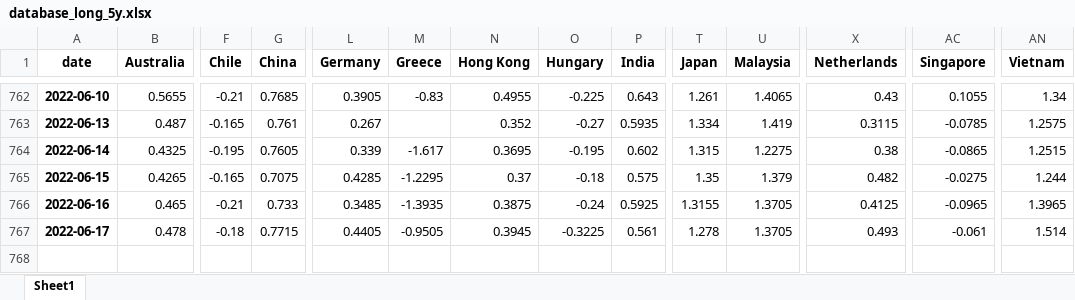
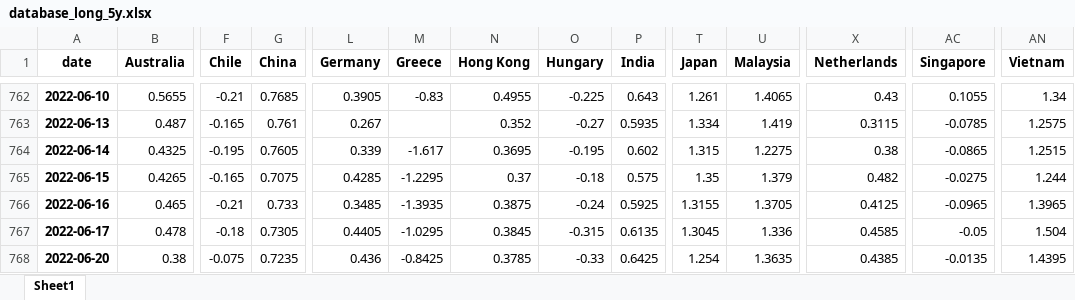
Before and after one commit to cober-data/curvature_database, an Excel workbook: database_long_5y.xlsx, sheet Sheet1, drawn as a sheet; only a part is shown, gaps mark what is left out; values as stored, in another font and other column widths than the file's, no borders; rows hold the shown columns only; the diff names each change by its address in the sheet, - before the commit and + after, or states it on an @@ line.

```diff
--- a/database_long_5y.xlsx (sheet Sheet1)
+++ b/database_long_5y.xlsx (sheet Sheet1)
-G767 (China): 0.7715
+G767 (China): 0.7305
-M767 (Greece): -0.9505
+M767 (Greece): -1.0295
-N767 (Hong Kong): 0.3945
+N767 (Hong Kong): 0.3845
-O767 (Hungary): -0.3225
+O767 (Hungary): -0.315
-P767 (India): 0.561
+P767 (India): 0.6135
-T767 (Japan): 1.278
+T767 (Japan): 1.3045
-U767 (Malaysia): 1.3705
+U767 (Malaysia): 1.336
-X767 (Netherlands): 0.493
+X767 (Netherlands): 0.4585
-AC767 (Singapore): -0.061
+AC767 (Singapore): -0.05
-AN767 (Vietnam): 1.514
+AN767 (Vietnam): 1.504
+row 768: 2022-06-20 | 0.38 | -0.075 | 0.7235 | 0.436 | -0.8425 | 0.3785 | -0.33 | 0.6425 | 1.254 | 1.3635 | 0.4385 | -0.0135 | 1.4395
```
Also changed, not shown: Bonds_France.xlsx, Bonds_Israel.xlsx, 39 other files.
